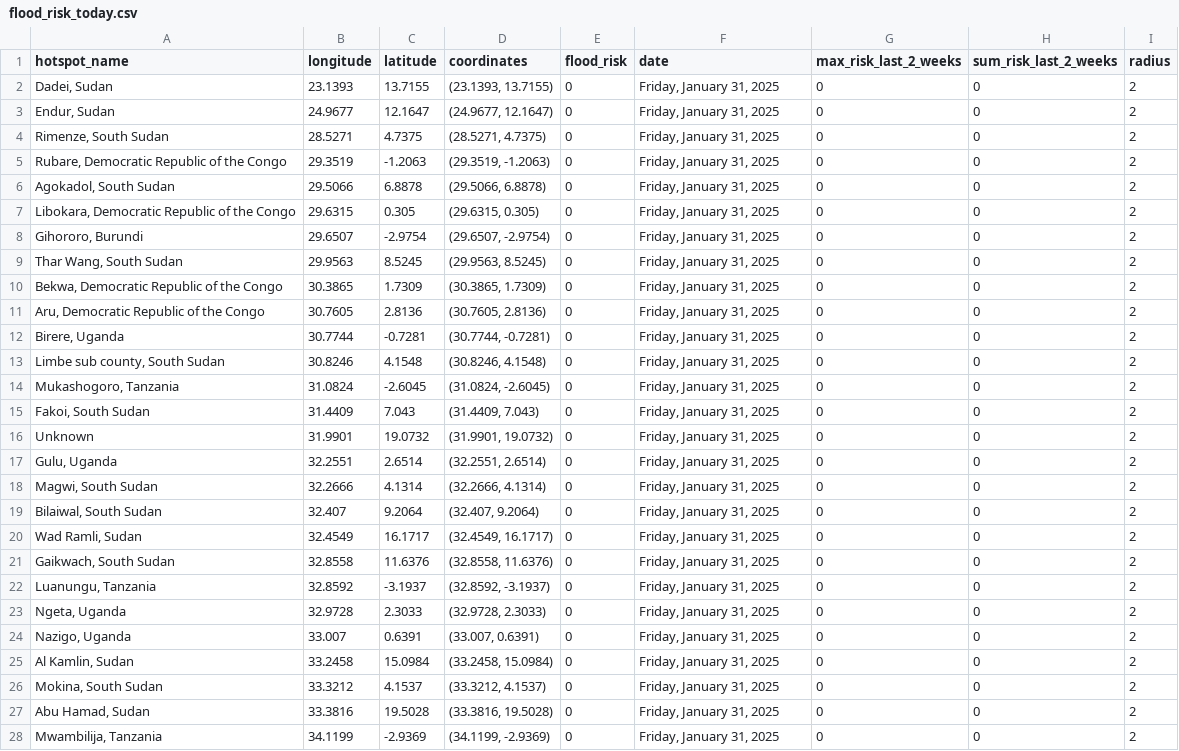
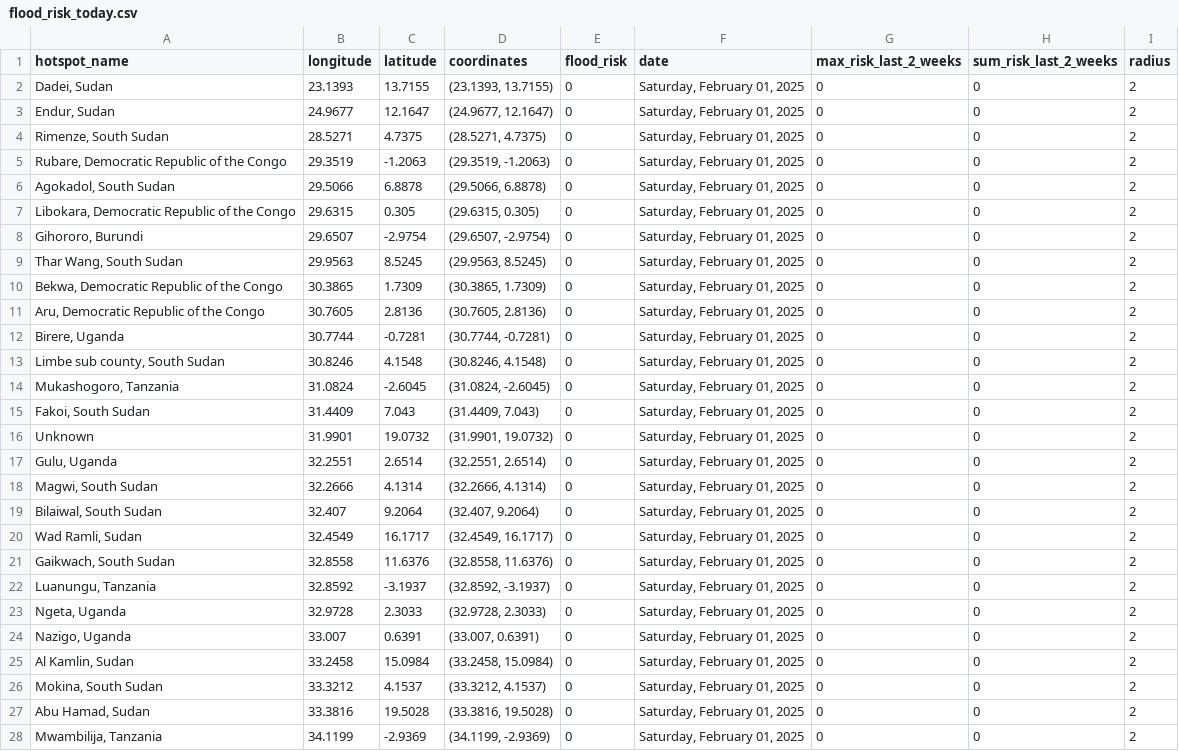
Before and after one commit to annikamcginnis/nile-basin-flood-hotspots-daily, a CSV file: flood_risk_today.csv, drawn as a sheet; only a part is shown; the diff covers the shown part only.

```diff
--- a/flood_risk_today.csv
+++ b/flood_risk_today.csv
@@ -1,28 +1,28 @@
 hotspot_name,longitude,latitude,coordinates,flood_risk,date,max_risk_last_2_weeks,sum_risk_last_2_weeks,radius
-"Dadei, Sudan",23.1393,13.7155,"(23.1393, 13.7155)",0,"Friday, January 31, 2025",0,0,2
-"Endur, Sudan",24.9677,12.1647,"(24.9677, 12.1647)",0,"Friday, January 31, 2025",0,0,2
-"Rimenze, South Sudan",28.5271,4.7375,"(28.5271, 4.7375)",0,"Friday, January 31, 2025",0,0,2
-"Rubare, Democratic Republic of the Congo",29.3519,-1.2063,"(29.3519, -1.2063)",0,"Friday, January 31, 2025",0,0,2
-"Agokadol, South Sudan",29.5066,6.8878,"(29.5066, 6.8878)",0,"Friday, January 31, 2025",0,0,2
-"Libokara, Democratic Republic of the Congo",29.6315,0.305,"(29.6315, 0.305)",0,"Friday, January 31, 2025",0,0,2
-"Gihororo, Burundi",29.6507,-2.9754,"(29.6507, -2.9754)",0,"Friday, January 31, 2025",0,0,2
-"Thar Wang, South Sudan",29.9563,8.5245,"(29.9563, 8.5245)",0,"Friday, January 31, 2025",0,0,2
-"Bekwa, Democratic Republic of the Congo",30.3865,1.7309,"(30.3865, 1.7309)",0,"Friday, January 31, 2025",0,0,2
-"Aru, Democratic Republic of the Congo",30.7605,2.8136,"(30.7605, 2.8136)",0,"Friday, January 31, 2025",0,0,2
-"Birere, Uganda",30.7744,-0.7281,"(30.7744, -0.7281)",0,"Friday, January 31, 2025",0,0,2
-"Limbe sub county, South Sudan",30.8246,4.1548,"(30.8246, 4.1548)",0,"Friday, January 31, 2025",0,0,2
-"Mukashogoro, Tanzania",31.0824,-2.6045,"(31.0824, -2.6045)",0,"Friday, January 31, 2025",0,0,2
-"Fakoi, South Sudan",31.4409,7.043,"(31.4409, 7.043)",0,"Friday, January 31, 2025",0,0,2
-Unknown,31.9901,19.0732,"(31.9901, 19.0732)",0,"Friday, January 31, 2025",0,0,2
-"Gulu, Uganda",32.2551,2.6514,"(32.2551, 2.6514)",0,"Friday, January 31, 2025",0,0,2
-"Magwi, South Sudan",32.2666,4.1314,"(32.2666, 4.1314)",0,"Friday, January 31, 2025",0,0,2
-"Bilaiwal, South Sudan",32.407,9.2064,"(32.407, 9.2064)",0,"Friday, January 31, 2025",0,0,2
-"Wad Ramli, Sudan",32.4549,16.1717,"(32.4549, 16.1717)",0,"Friday, January 31, 2025",0,0,2
-"Gaikwach, South Sudan",32.8558,11.6376,"(32.8558, 11.6376)",0,"Friday, January 31, 2025",0,0,2
-"Luanungu, Tanzania",32.8592,-3.1937,"(32.8592, -3.1937)",0,"Friday, January 31, 2025",0,0,2
-"Ngeta, Uganda",32.9728,2.3033,"(32.9728, 2.3033)",0,"Friday, January 31, 2025",0,0,2
-"Nazigo, Uganda",33.007,0.6391,"(33.007, 0.6391)",0,"Friday, January 31, 2025",0,0,2
-"Al Kamlin, Sudan",33.2458,15.0984,"(33.2458, 15.0984)",0,"Friday, January 31, 2025",0,0,2
-"Mokina, South Sudan",33.3212,4.1537,"(33.3212, 4.1537)",0,"Friday, January 31, 2025",0,0,2
-"Abu Hamad, Sudan",33.3816,19.5028,"(33.3816, 19.5028)",0,"Friday, January 31, 2025",0,0,2
-"Mwambilija, Tanzania",34.1199,-2.9369,"(34.1199, -2.9369)",0,"Friday, January 31, 2025",0,0,2
+"Dadei, Sudan",23.1393,13.7155,"(23.1393, 13.7155)",0,"Saturday, February 01, 2025",0,0,2
+"Endur, Sudan",24.9677,12.1647,"(24.9677, 12.1647)",0,"Saturday, February 01, 2025",0,0,2
+"Rimenze, South Sudan",28.5271,4.7375,"(28.5271, 4.7375)",0,"Saturday, February 01, 2025",0,0,2
+"Rubare, Democratic Republic of the Congo",29.3519,-1.2063,"(29.3519, -1.2063)",0,"Saturday, February 01, 2025",0,0,2
+"Agokadol, South Sudan",29.5066,6.8878,"(29.5066, 6.8878)",0,"Saturday, February 01, 2025",0,0,2
+"Libokara, Democratic Republic of the Congo",29.6315,0.305,"(29.6315, 0.305)",0,"Saturday, February 01, 2025",0,0,2
+"Gihororo, Burundi",29.6507,-2.9754,"(29.6507, -2.9754)",0,"Saturday, February 01, 2025",0,0,2
+"Thar Wang, South Sudan",29.9563,8.5245,"(29.9563, 8.5245)",0,"Saturday, February 01, 2025",0,0,2
+"Bekwa, Democratic Republic of the Congo",30.3865,1.7309,"(30.3865, 1.7309)",0,"Saturday, February 01, 2025",0,0,2
+"Aru, Democratic Republic of the Congo",30.7605,2.8136,"(30.7605, 2.8136)",0,"Saturday, February 01, 2025",0,0,2
+"Birere, Uganda",30.7744,-0.7281,"(30.7744, -0.7281)",0,"Saturday, February 01, 2025",0,0,2
+"Limbe sub county, South Sudan",30.8246,4.1548,"(30.8246, 4.1548)",0,"Saturday, February 01, 2025",0,0,2
+"Mukashogoro, Tanzania",31.0824,-2.6045,"(31.0824, -2.6045)",0,"Saturday, February 01, 2025",0,0,2
+"Fakoi, South Sudan",31.4409,7.043,"(31.4409, 7.043)",0,"Saturday, February 01, 2025",0,0,2
+Unknown,31.9901,19.0732,"(31.9901, 19.0732)",0,"Saturday, February 01, 2025",0,0,2
+"Gulu, Uganda",32.2551,2.6514,"(32.2551, 2.6514)",0,"Saturday, February 01, 2025",0,0,2
+"Magwi, South Sudan",32.2666,4.1314,"(32.2666, 4.1314)",0,"Saturday, February 01, 2025",0,0,2
+"Bilaiwal, South Sudan",32.407,9.2064,"(32.407, 9.2064)",0,"Saturday, February 01, 2025",0,0,2
+"Wad Ramli, Sudan",32.4549,16.1717,"(32.4549, 16.1717)",0,"Saturday, February 01, 2025",0,0,2
+"Gaikwach, South Sudan",32.8558,11.6376,"(32.8558, 11.6376)",0,"Saturday, February 01, 2025",0,0,2
+"Luanungu, Tanzania",32.8592,-3.1937,"(32.8592, -3.1937)",0,"Saturday, February 01, 2025",0,0,2
+"Ngeta, Uganda",32.9728,2.3033,"(32.9728, 2.3033)",0,"Saturday, February 01, 2025",0,0,2
+"Nazigo, Uganda",33.007,0.6391,"(33.007, 0.6391)",0,"Saturday, February 01, 2025",0,0,2
+"Al Kamlin, Sudan",33.2458,15.0984,"(33.2458, 15.0984)",0,"Saturday, February 01, 2025",0,0,2
+"Mokina, South Sudan",33.3212,4.1537,"(33.3212, 4.1537)",0,"Saturday, February 01, 2025",0,0,2
+"Abu Hamad, Sudan",33.3816,19.5028,"(33.3816, 19.5028)",0,"Saturday, February 01, 2025",0,0,2
+"Mwambilija, Tanzania",34.1199,-2.9369,"(34.1199, -2.9369)",0,"Saturday, February 01, 2025",0,0,2
```
Also changed, not shown: 23 edited cells elsewhere in this file, flood_risk_last_2_weeks.csv, 1 other file.
